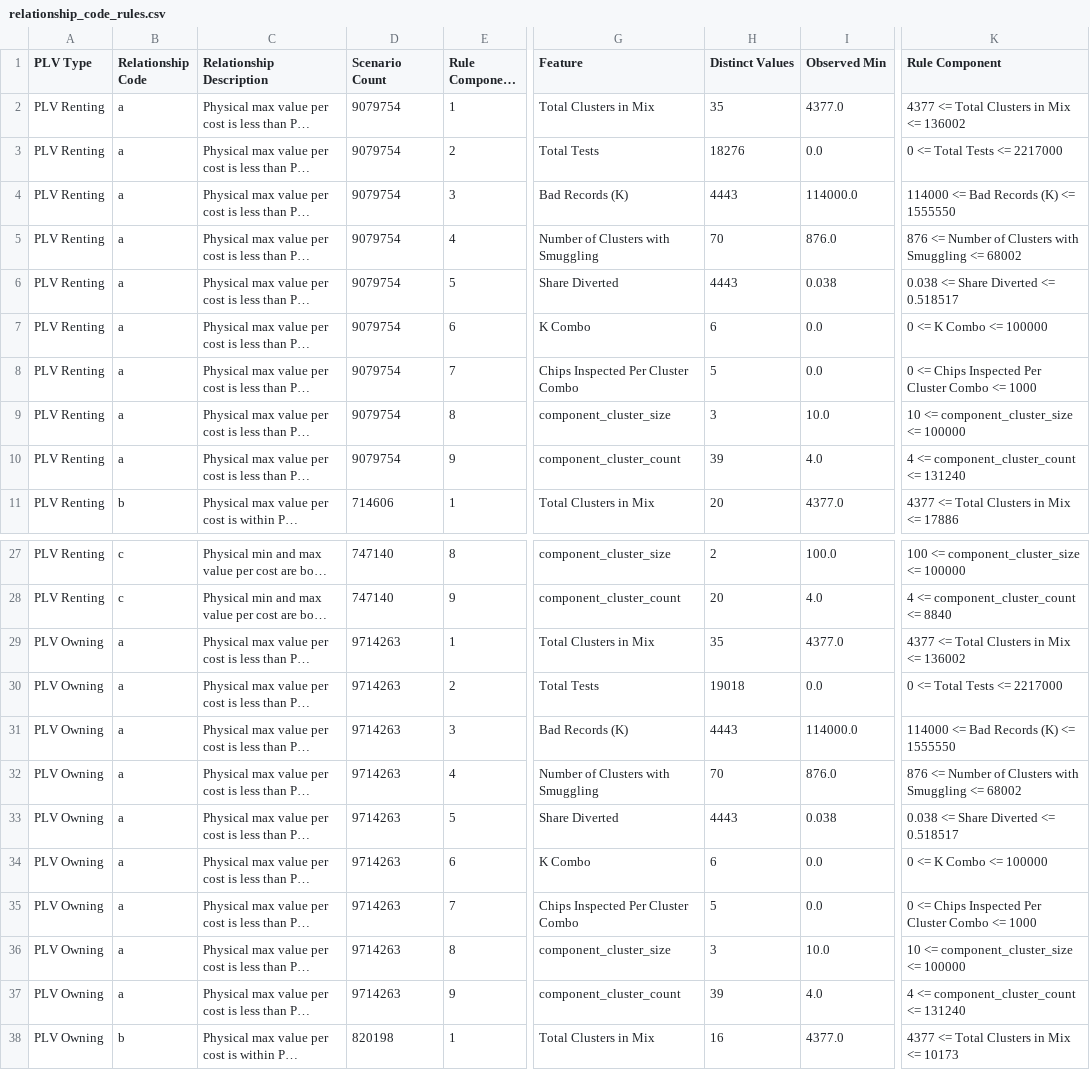
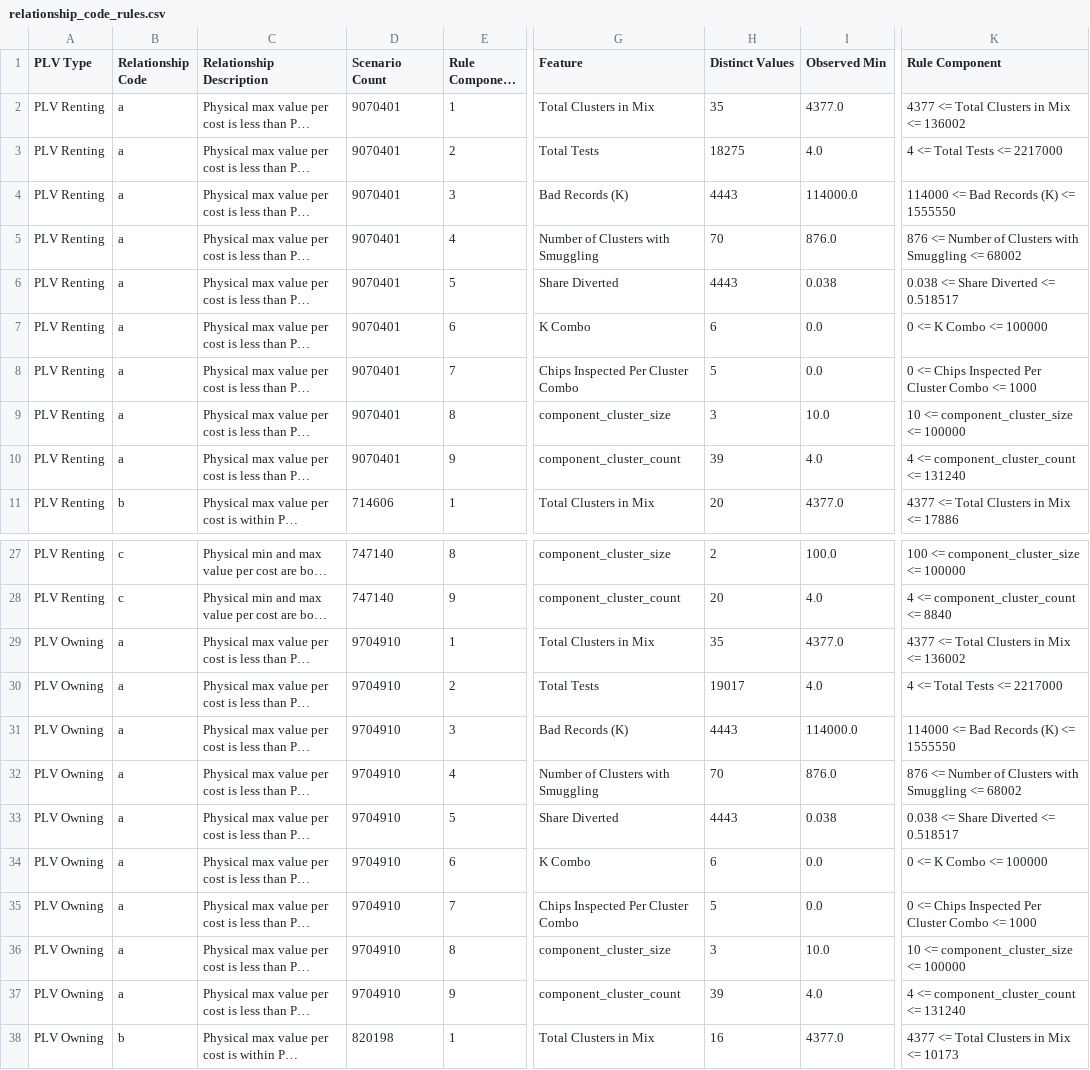
Before and after one commit to georgetown-cset/location-verification-calculations, a CSV file: output/all/relationship_code_rules.csv, drawn as a sheet; only a part is shown, gaps mark what is left out; long unchanged cells end in …; the diff names each change by its address in the sheet, - before the commit and + after, or states it on an @@ line.

```diff
--- a/output/all/relationship_code_rules.csv
+++ b/output/all/relationship_code_rules.csv
-D2:D10 (Scenario Count): 9079754
+D2:D10 (Scenario Count): 9070401
-H3 (Distinct Values): 18276
+H3 (Distinct Values): 18275
-I3 (Observed Min): 0.0
+I3 (Observed Min): 4.0
-K3 (Rule Component): 0 <= Total Tests <= 2217000
+K3 (Rule Component): 4 <= Total Tests <= 2217000
-D29:D37 (Scenario Count): 9714263
+D29:D37 (Scenario Count): 9704910
-H30 (Distinct Values): 19018
+H30 (Distinct Values): 19017
-I30 (Observed Min): 0.0
+I30 (Observed Min): 4.0
-K30 (Rule Component): 0 <= Total Tests <= 2217000
+K30 (Rule Component): 4 <= Total Tests <= 2217000
```
Also changed, not shown: output/all/relationship_boxplot_values.csv, output/all/relationship_summary.csv, 43 other files.
